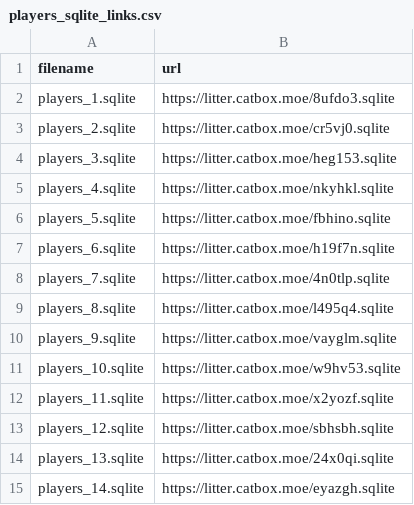
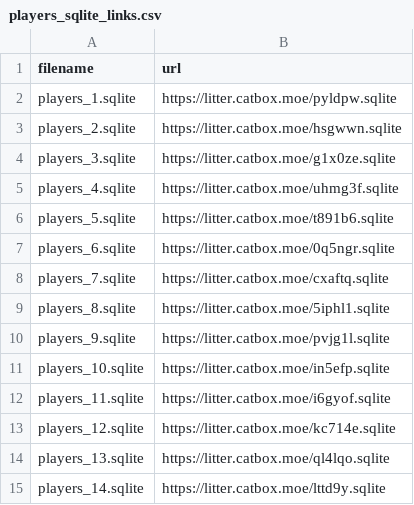
Before and after one commit to ball-crusher/Website, a CSV file: data/players_sqlite_links.csv, drawn as a sheet.

Commit message:
Update players_sqlite_links.csv

```diff
--- a/data/players_sqlite_links.csv
+++ b/data/players_sqlite_links.csv
@@ -1,15 +1,15 @@
 filename,url
-players_1.sqlite,https://litter.catbox.moe/8ufdo3.sqlite
-players_2.sqlite,https://litter.catbox.moe/cr5vj0.sqlite
-players_3.sqlite,https://litter.catbox.moe/heg153.sqlite
-players_4.sqlite,https://litter.catbox.moe/nkyhkl.sqlite
-players_5.sqlite,https://litter.catbox.moe/fbhino.sqlite
-players_6.sqlite,https://litter.catbox.moe/h19f7n.sqlite
-players_7.sqlite,https://litter.catbox.moe/4n0tlp.sqlite
-players_8.sqlite,https://litter.catbox.moe/l495q4.sqlite
-players_9.sqlite,https://litter.catbox.moe/vayglm.sqlite
-players_10.sqlite,https://litter.catbox.moe/w9hv53.sqlite
-players_11.sqlite,https://litter.catbox.moe/x2yozf.sqlite
-players_12.sqlite,https://litter.catbox.moe/sbhsbh.sqlite
-players_13.sqlite,https://litter.catbox.moe/24x0qi.sqlite
-players_14.sqlite,https://litter.catbox.moe/eyazgh.sqlite
+players_1.sqlite,https://litter.catbox.moe/pyldpw.sqlite
+players_2.sqlite,https://litter.catbox.moe/hsgwwn.sqlite
+players_3.sqlite,https://litter.catbox.moe/g1x0ze.sqlite
+players_4.sqlite,https://litter.catbox.moe/uhmg3f.sqlite
+players_5.sqlite,https://litter.catbox.moe/t891b6.sqlite
+players_6.sqlite,https://litter.catbox.moe/0q5ngr.sqlite
+players_7.sqlite,https://litter.catbox.moe/cxaftq.sqlite
+players_8.sqlite,https://litter.catbox.moe/5iphl1.sqlite
+players_9.sqlite,https://litter.catbox.moe/pvjg1l.sqlite
+players_10.sqlite,https://litter.catbox.moe/in5efp.sqlite
+players_11.sqlite,https://litter.catbox.moe/i6gyof.sqlite
+players_12.sqlite,https://litter.catbox.moe/kc714e.sqlite
+players_13.sqlite,https://litter.catbox.moe/ql4lqo.sqlite
+players_14.sqlite,https://litter.catbox.moe/lttd9y.sqlite
```
